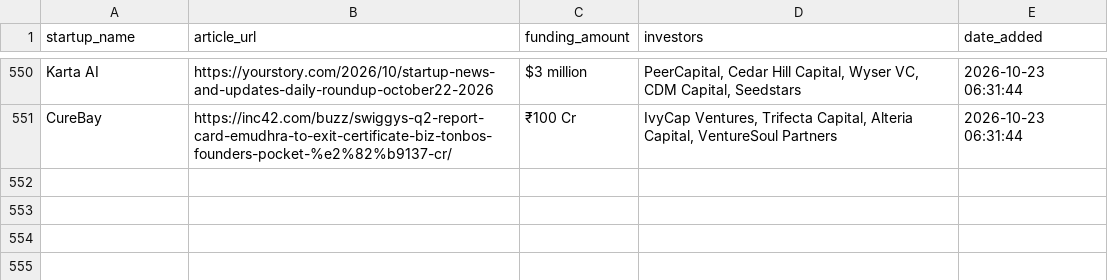
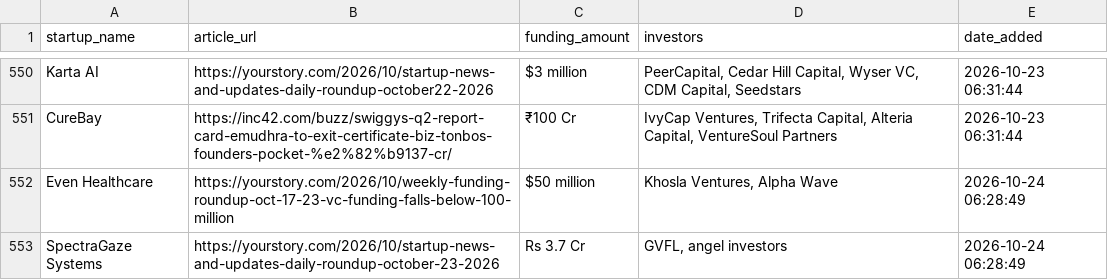
Before and after one commit to PRABAKAR05/startup-intelligence-agent, a CSV file: data/history.csv, drawn as a sheet; only a part is shown, gaps mark what is left out.

```diff
--- a/data/history.csv
+++ b/data/history.csv
@@ -551 +551,3 @@ Karta AI,https://yourstory.com/2026/10/startup-news-and-updates-daily-roundup-oc
 CureBay,https://inc42.com/buzz/swiggys-q2-report-card-emudhra-to-exit-certificate-biz-tonbos-founders-pocket-%e2%82%b9137-cr/,₹100 Cr,"IvyCap Ventures, Trifecta Capital, Alteria Capital, VentureSoul Partners",2026-10-23 06:31:44
+Even Healthcare,https://yourstory.com/2026/10/weekly-funding-roundup-oct-17-23-vc-funding-falls-below-100-million,$50 million,"Khosla Ventures, Alpha Wave",2026-10-24 06:28:49
+SpectraGaze Systems,https://yourstory.com/2026/10/startup-news-and-updates-daily-roundup-october-23-2026,Rs 3.7 Cr,"GVFL, angel investors",2026-10-24 06:28:49
```
